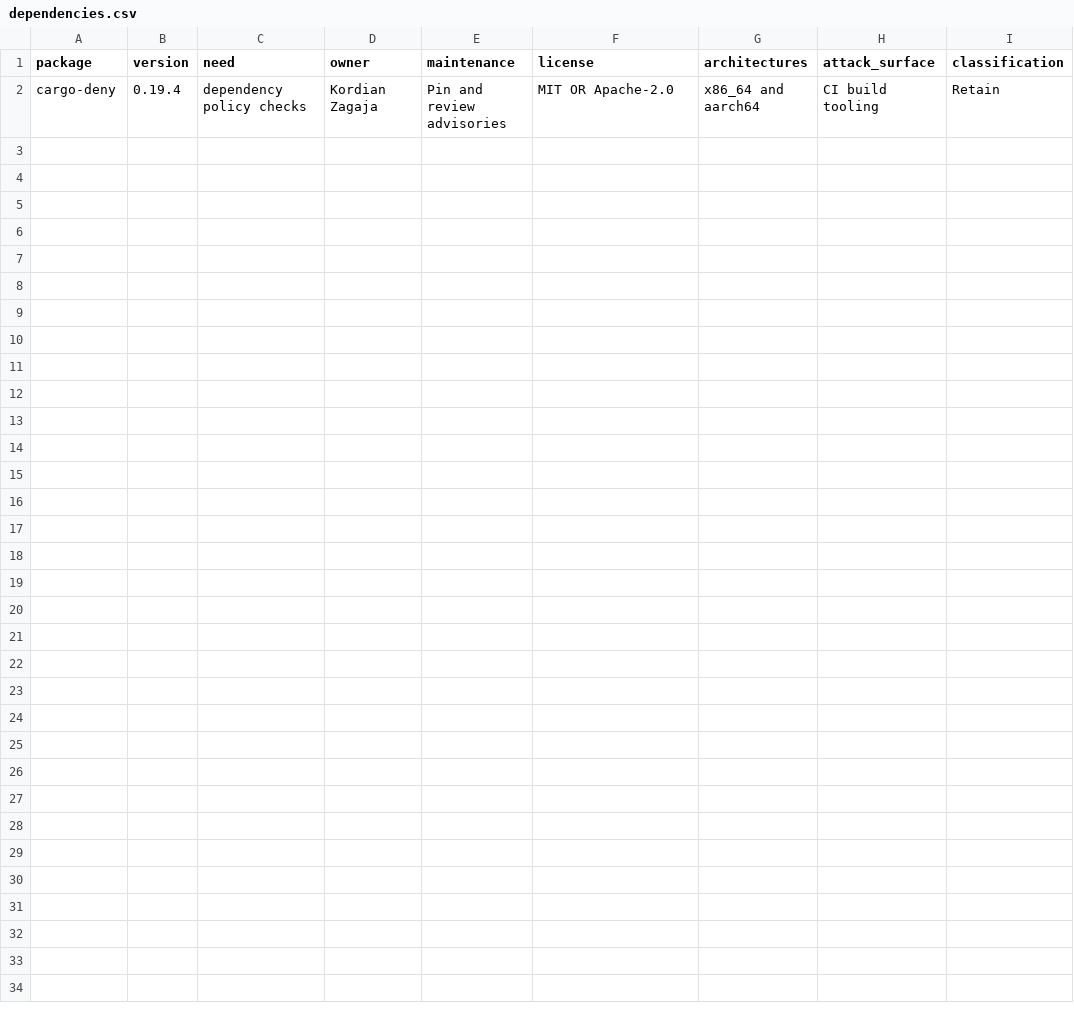
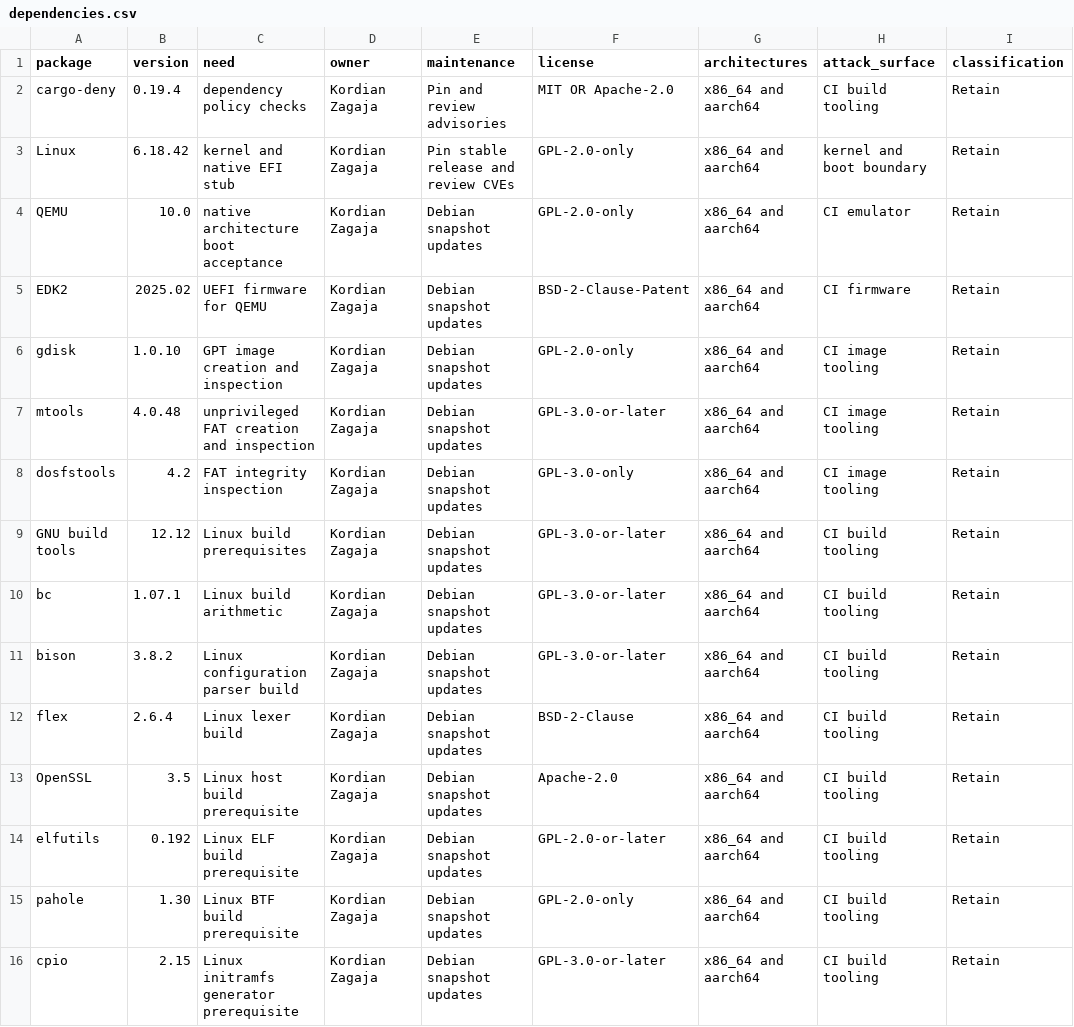
Before and after one commit to KZagaja/zeroOS, a CSV file: policy/dependencies.csv, drawn as a sheet.

Commit message:
Implement M1 dual-architecture UEFI bootstrap

```diff
--- a/policy/dependencies.csv
+++ b/policy/dependencies.csv
@@ -2 +2,15 @@ package,version,need,owner,maintenance,license,architectures,attack_surface,clas
 cargo-deny,0.19.4,dependency policy checks,Kordian Zagaja,Pin and review advisories,MIT OR Apache-2.0,x86_64 and aarch64,CI build tooling,Retain
+Linux,6.18.42,kernel and native EFI stub,Kordian Zagaja,Pin stable release and review CVEs,GPL-2.0-only,x86_64 and aarch64,kernel and boot boundary,Retain
+QEMU,10.0,native architecture boot acceptance,Kordian Zagaja,Debian snapshot updates,GPL-2.0-only,x86_64 and aarch64,CI emulator,Retain
+EDK2,2025.02,UEFI firmware for QEMU,Kordian Zagaja,Debian snapshot updates,BSD-2-Clause-Patent,x86_64 and aarch64,CI firmware,Retain
+gdisk,1.0.10,GPT image creation and inspection,Kordian Zagaja,Debian snapshot updates,GPL-2.0-only,x86_64 and aarch64,CI image tooling,Retain
+mtools,4.0.48,unprivileged FAT creation and inspection,Kordian Zagaja,Debian snapshot updates,GPL-3.0-or-later,x86_64 and aarch64,CI image tooling,Retain
+dosfstools,4.2,FAT integrity inspection,Kordian Zagaja,Debian snapshot updates,GPL-3.0-only,x86_64 and aarch64,CI image tooling,Retain
+GNU build tools,12.12,Linux build prerequisites,Kordian Zagaja,Debian snapshot updates,GPL-3.0-or-later,x86_64 and aarch64,CI build tooling,Retain
+bc,1.07.1,Linux build arithmetic,Kordian Zagaja,Debian snapshot updates,GPL-3.0-or-later,x86_64 and aarch64,CI build tooling,Retain
+bison,3.8.2,Linux configuration parser build,Kordian Zagaja,Debian snapshot updates,GPL-3.0-or-later,x86_64 and aarch64,CI build tooling,Retain
+flex,2.6.4,Linux lexer build,Kordian Zagaja,Debian snapshot updates,BSD-2-Clause,x86_64 and aarch64,CI build tooling,Retain
+OpenSSL,3.5,Linux host build prerequisite,Kordian Zagaja,Debian snapshot updates,Apache-2.0,x86_64 and aarch64,CI build tooling,Retain
+elfutils,0.192,Linux ELF build prerequisite,Kordian Zagaja,Debian snapshot updates,GPL-2.0-or-later,x86_64 and aarch64,CI build tooling,Retain
+pahole,1.30,Linux BTF build prerequisite,Kordian Zagaja,Debian snapshot updates,GPL-2.0-only,x86_64 and aarch64,CI build tooling,Retain
+cpio,2.15,Linux initramfs generator prerequisite,Kordian Zagaja,Debian snapshot updates,GPL-3.0-or-later,x86_64 and aarch64,CI build tooling,Retain
```
Also changed, not shown: 12 other files.
